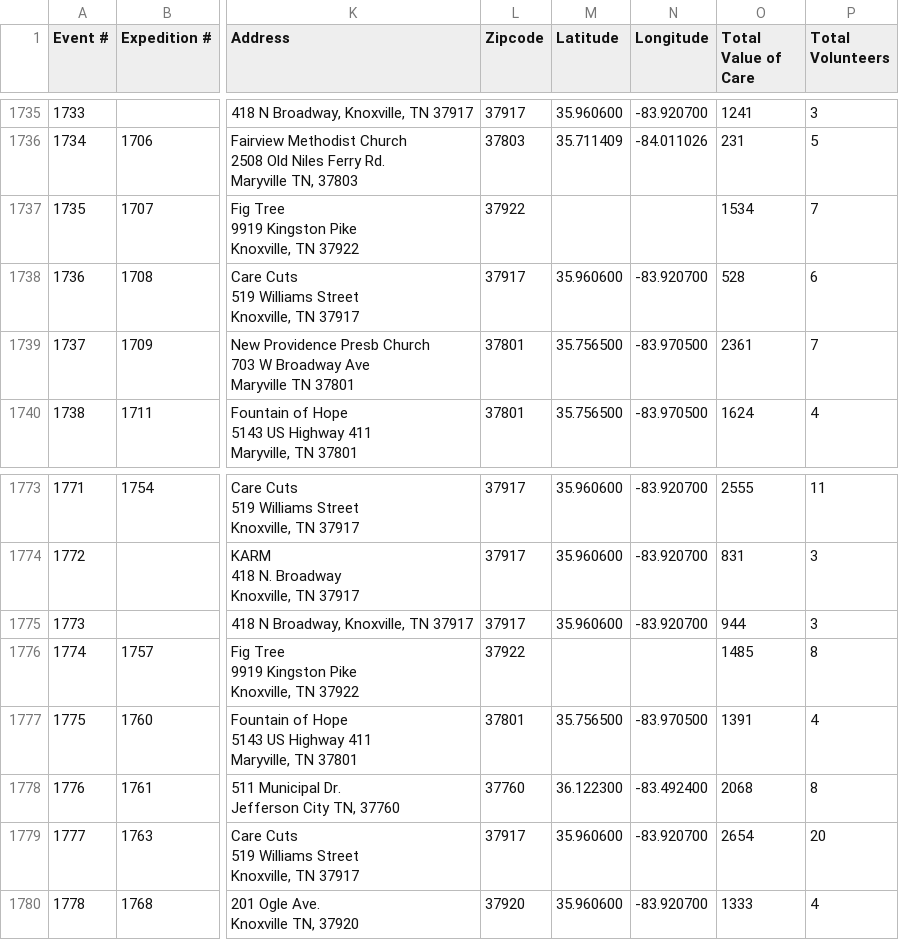
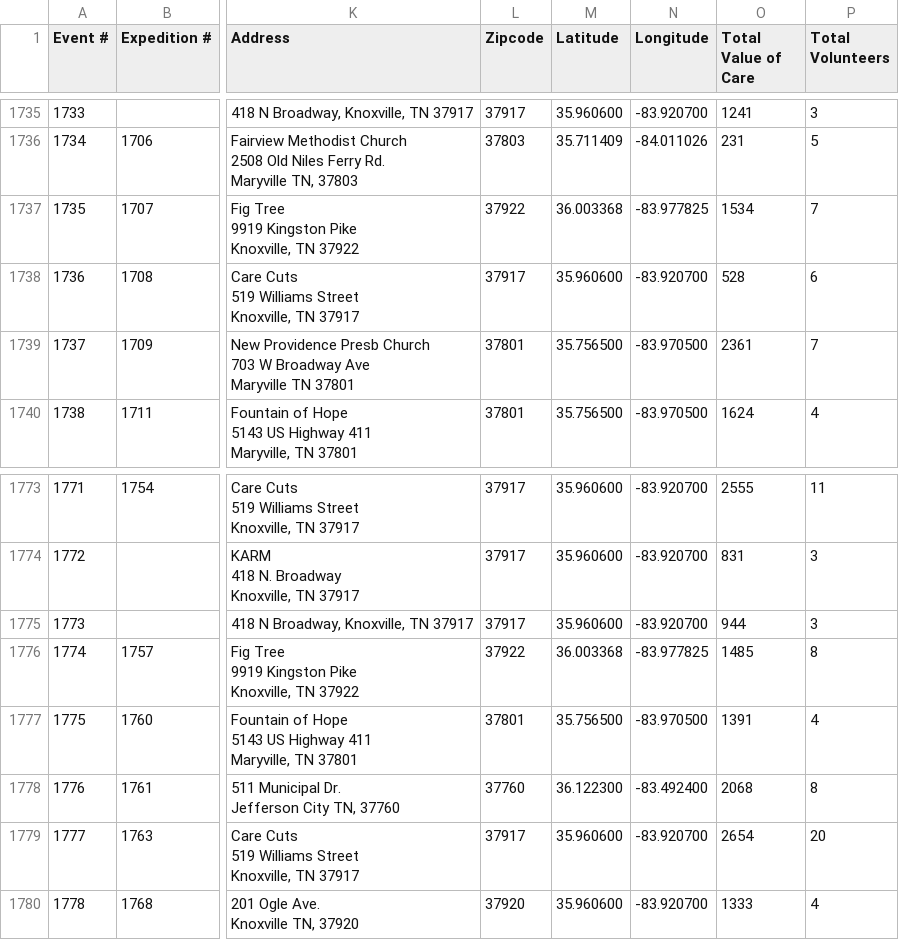
Before and after one commit to ITDeptAdmin/ImpactMap, a CSV file: data/Master_Clinic_ImpactMap.csv, drawn as a sheet; only a part is shown, gaps mark what is left out; the diff names each change by its address in the sheet, - before the commit and + after, or states it on an @@ line.

```diff
--- a/data/Master_Clinic_ImpactMap.csv
+++ b/data/Master_Clinic_ImpactMap.csv
-M1737 (Latitude): (empty)
+M1737 (Latitude): 36.003368
-N1737 (Longitude): (empty)
+N1737 (Longitude): -83.977825
-M1776 (Latitude): (empty)
+M1776 (Latitude): 36.003368
-N1776 (Longitude): (empty)
+N1776 (Longitude): -83.977825
```
Also changed, not shown: logs/update_log.csv, output/geocode_review.csv, 2 other files.
